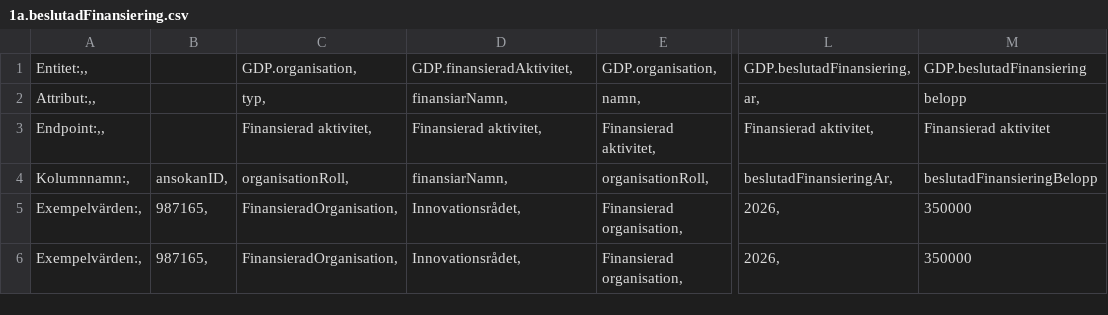
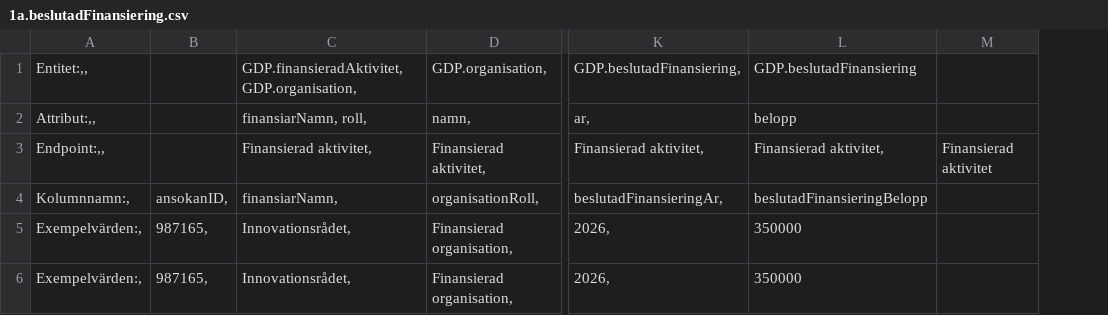
Before and after one commit to Gemensamma-data-projektet-GDP/Dokumentation, a CSV file: Specifikationer för tabellformat/1a.beslutadFinansiering.csv, drawn as a sheet; only a part is shown, gaps mark what is left out; removed rows and columns are numbered as before the commit, all else as after; the diff names each change by its address in the sheet, - before the commit and + after, or states it on an @@ line.

Commit message:
Update 1a.beslutadFinansiering.csv

```diff
--- a/Specifikationer för tabellformat/1a.beslutadFinansiering.csv
+++ b/Specifikationer för tabellformat/1a.beslutadFinansiering.csv
-column C, rows 1-6: GDP.organisation, | typ, | Finansierad aktivitet, | organisationRoll, | FinansieradOrganisation, | FinansieradOrganisation,
+column M, row 3: Finansierad aktivitet
-C1: GDP.finansieradAktivitet,
+C1: GDP.finansieradAktivitet, GDP.organisation,
-C2: finansiarNamn,
+C2: finansiarNamn, roll,
-L3: Finansierad aktivitet
+L3: Finansierad aktivitet,
```
